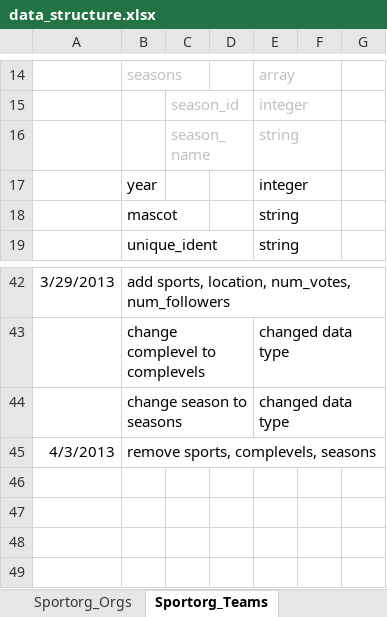
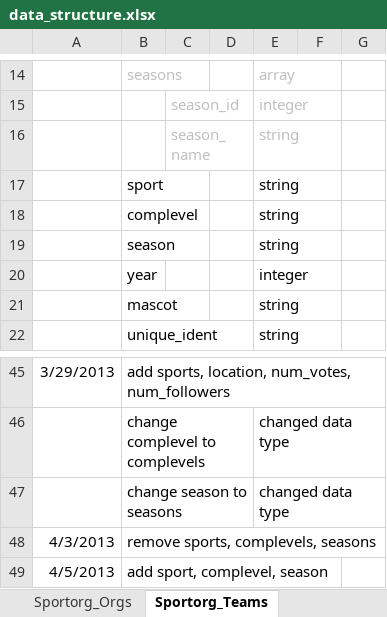
Before and after one commit to mikewrather/athletez, an Excel workbook: data_structure.xlsx, sheet Sportorg_Teams, drawn as a sheet; only a part is shown, gaps mark what is left out; values as stored, in another font and other column widths than the file's, no borders; the diff names each change by its address in the sheet, - before the commit and + after, or states it on an @@ line.

Commit message:
#325 Competitor Teams List - Team Page

```diff
--- a/data_structure.xlsx (sheet Sportorg_Teams)
+++ b/data_structure.xlsx (sheet Sportorg_Teams)
+row 17:  | sport |  |  | string
+row 18:  | complevel |  |  | string
+row 19:  | season |  |  | string
+row 49: 4/5/2013 | add sport, complevel, season
```
Also changed, not shown: sheet Pages, 11 other files.
